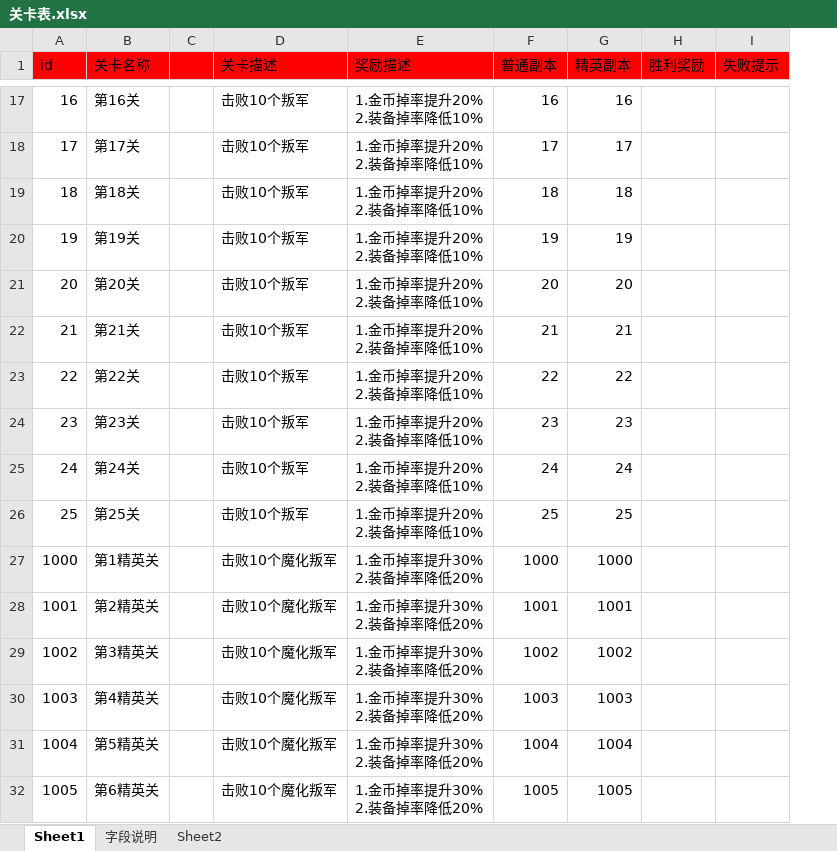
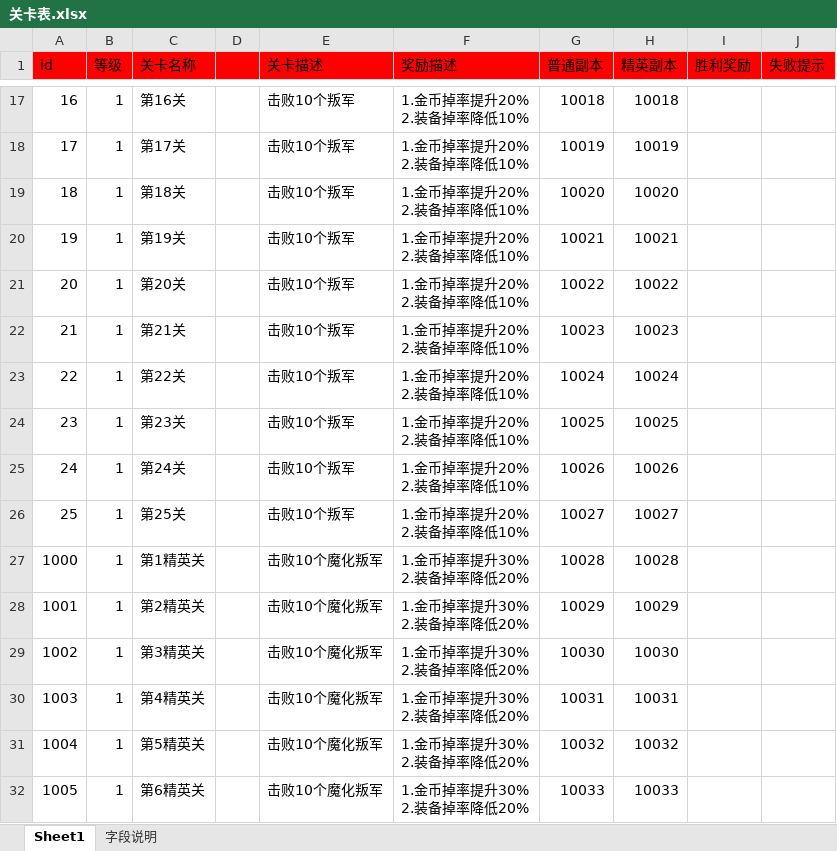
Before and after one commit to Klanly/BWM, an Excel workbook: doc/table/关卡表.xlsx, sheet Sheet1, drawn as a sheet; only a part is shown, gaps mark what is left out; values as stored, in another font and other column widths than the file's, no borders; addresses are those after the commit; the diff covers the shown part only; the diff names each change by its address in the sheet, - before the commit and + after, or states it on an @@ line.

```diff
--- a/doc/table/关卡表.xlsx (sheet Sheet1)
+++ b/doc/table/关卡表.xlsx (sheet Sheet1)
-sheet tab: Sheet2
+column B (等级), rows 17-32: all 1
-G17 (普通副本): 16
+G17 (普通副本): 10018
-H17 (精英副本): 16
+H17 (精英副本): 10018
-G18 (普通副本): 17
+G18 (普通副本): 10019
-H18 (精英副本): 17
+H18 (精英副本): 10019
-G19 (普通副本): 18
+G19 (普通副本): 10020
-H19 (精英副本): 18
+H19 (精英副本): 10020
-G20 (普通副本): 19
+G20 (普通副本): 10021
-H20 (精英副本): 19
+H20 (精英副本): 10021
-G21 (普通副本): 20
+G21 (普通副本): 10022
-H21 (精英副本): 20
+H21 (精英副本): 10022
-G22 (普通副本): 21
+G22 (普通副本): 10023
-H22 (精英副本): 21
+H22 (精英副本): 10023
-G23 (普通副本): 22
+G23 (普通副本): 10024
-H23 (精英副本): 22
+H23 (精英副本): 10024
-G24 (普通副本): 23
+G24 (普通副本): 10025
-H24 (精英副本): 23
+H24 (精英副本): 10025
-G25 (普通副本): 24
+G25 (普通副本): 10026
-H25 (精英副本): 24
+H25 (精英副本): 10026
-G26 (普通副本): 25
+G26 (普通副本): 10027
-H26 (精英副本): 25
+H26 (精英副本): 10027
-G27 (普通副本): 1000
+G27 (普通副本): 10028
-H27 (精英副本): 1000
+H27 (精英副本): 10028
-G28 (普通副本): 1001
+G28 (普通副本): 10029
-H28 (精英副本): 1001
+H28 (精英副本): 10029
-G29 (普通副本): 1002
+G29 (普通副本): 10030
-H29 (精英副本): 1002
+H29 (精英副本): 10030
-G30 (普通副本): 1003
+G30 (普通副本): 10031
-H30 (精英副本): 1003
+H30 (精英副本): 10031
-G31 (普通副本): 1004
+G31 (普通副本): 10032
-H31 (精英副本): 1004
+H31 (精英副本): 10032
-G32 (普通副本): 1005
+G32 (普通副本): 10033
-H32 (精英副本): 1005
+H32 (精英副本): 10033
```
Also changed, not shown: 64 edited cells elsewhere in this sheet, doc/table/任务表.xlsx, doc/table/副本表.xlsx, 3 other files.
